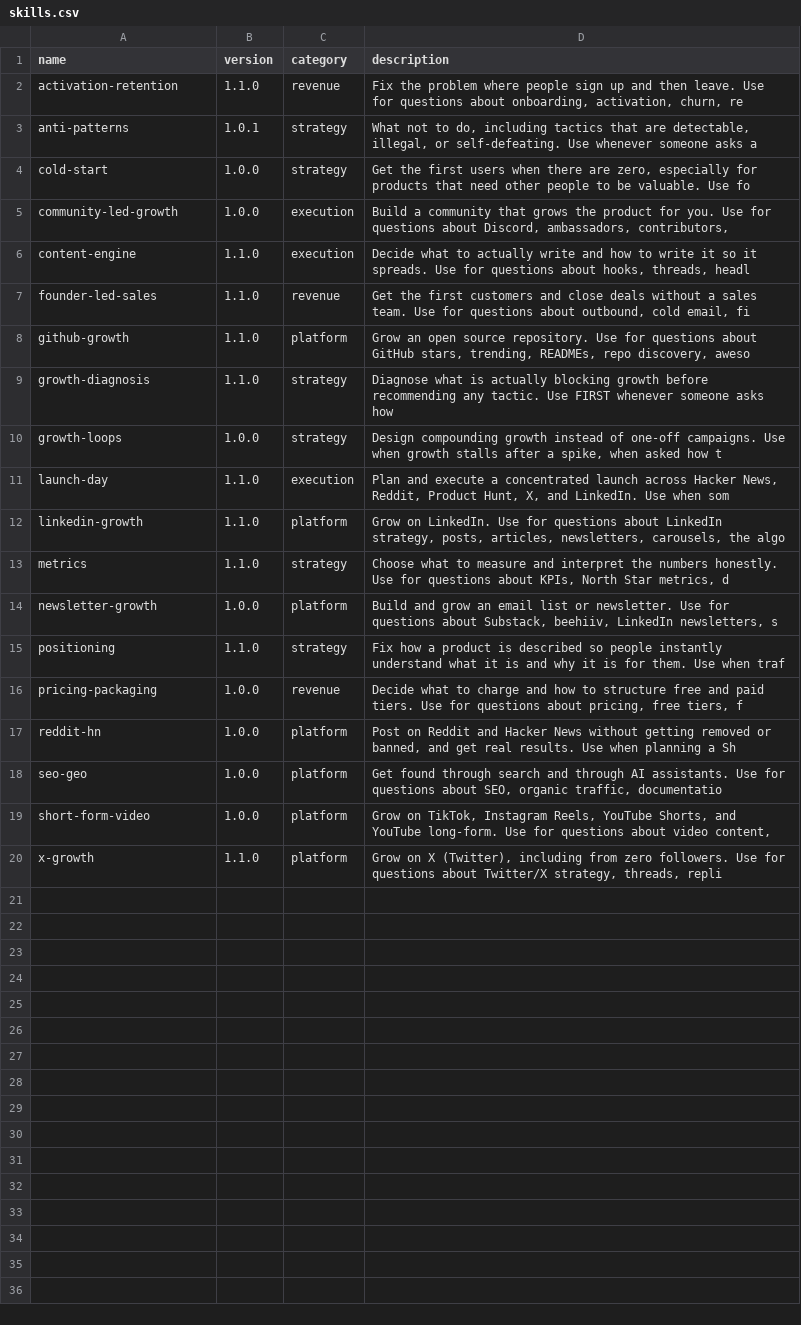
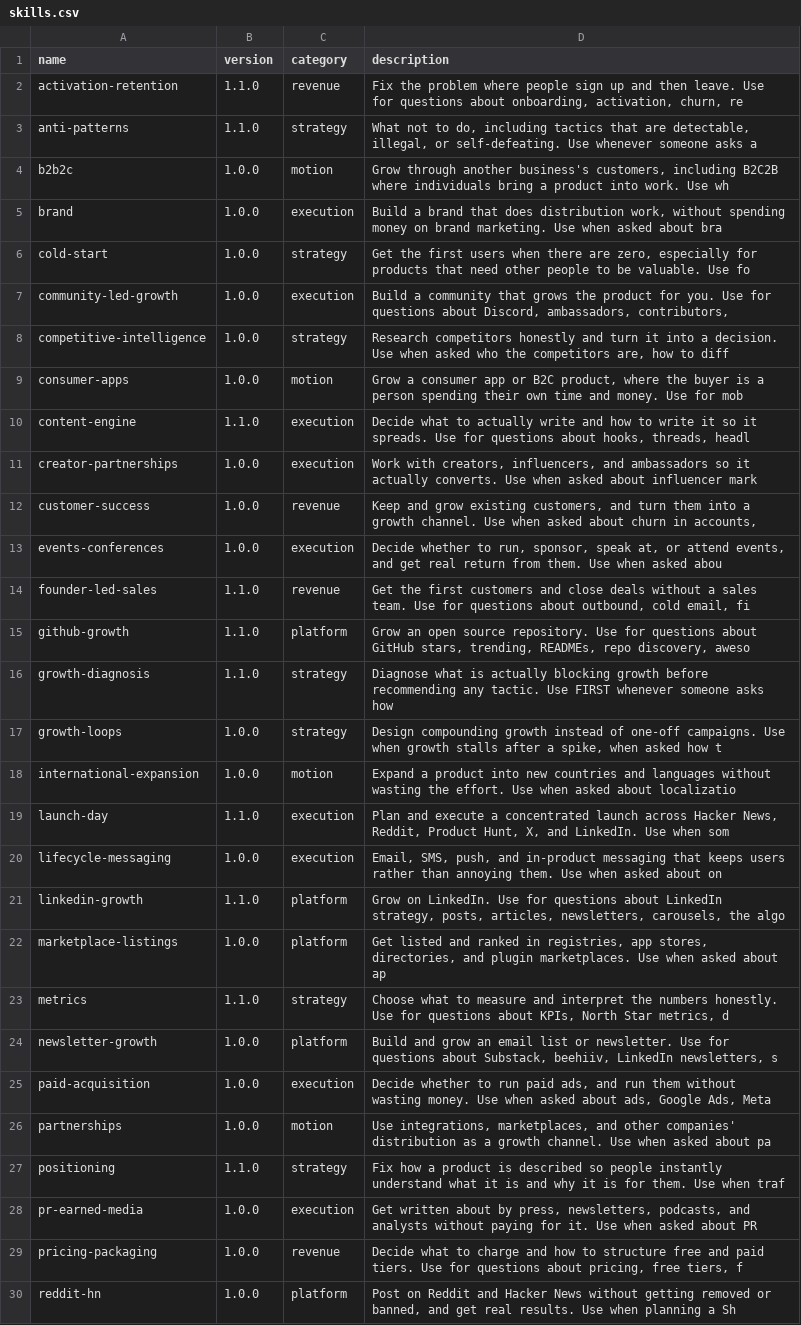
Before and after one commit to calebnewtonusc/ABGCMO, a CSV file: registry/skills.csv, drawn as a sheet; only a part is shown; the shorter side is filled out with more unchanged rows; the diff covers the shown part only.

Commit message:
fix all remaining audit items: 19 -> 33 skills, failure ledger, first eval run
Closes every open item from AUDIT.md. 190 defects now resolved or explicitly
accepted, with the accepted ones listed rather than dropped.

Added 14 skills (competitive-intelligence, partnerships, pr-earned-media,
events-conferences, creator-partnerships, paid-acquisition, lifecycle-messaging,
customer-success, brand, consumer-apps, international-expansion, b2b2c,
revenue-ops, marketplace-listings) and 28 evals.

cases/failures.md is the survivorship correction the ledger was missing: ten
documented cases where a real mechanic failed, including Notion's near-bankruptcy
under bad positioning, Figma publicly regretting its closed beta, Glossier's
community ceiling, OpenClaw's security collapse, Midjourney being absorbed by
platforms, airdrops buying mercenary users, and this repo's own audit.

Ran the evals for the first time. Found defect 190: the refusal behavior transfers
reliably but the specific citations do not. Numbers buried in prose lose to the
prose. Fixed in anti-patterns by moving load-bearing figures into a table with
sources on the line and stating that citation is required. The evidence checker
then failed that new table for [M] tags without primary links, correctly, and the
links were added.

Still open and stated in the README rather than hidden: claim-level footnoting in
cases/ is incomplete, 65 of 67 evals are unrun with no control arm, and this repo
has not submitted itself to any registry, meaning it currently ignores its own
launch-day advice.

```diff
--- a/registry/skills.csv
+++ b/registry/skills.csv
@@ -2,6 +2,13 @@ name,version,category,description
 activation-retention,1.1.0,revenue,"Fix the problem where people sign up and then leave. Use for questions about onboarding, activation, churn, re"
-anti-patterns,1.0.1,strategy,"What not to do, including tactics that are detectable, illegal, or self-defeating. Use whenever someone asks a"
+anti-patterns,1.1.0,strategy,"What not to do, including tactics that are detectable, illegal, or self-defeating. Use whenever someone asks a"
+b2b2c,1.0.0,motion,"Grow through another business's customers, including B2C2B where individuals bring a product into work. Use wh"
+brand,1.0.0,execution,"Build a brand that does distribution work, without spending money on brand marketing. Use when asked about bra"
 cold-start,1.0.0,strategy,"Get the first users when there are zero, especially for products that need other people to be valuable. Use fo"
 community-led-growth,1.0.0,execution,"Build a community that grows the product for you. Use for questions about Discord, ambassadors, contributors, "
+competitive-intelligence,1.0.0,strategy,"Research competitors honestly and turn it into a decision. Use when asked who the competitors are, how to diff"
+consumer-apps,1.0.0,motion,"Grow a consumer app or B2C product, where the buyer is a person spending their own time and money. Use for mob"
 content-engine,1.1.0,execution,"Decide what to actually write and how to write it so it spreads. Use for questions about hooks, threads, headl"
+creator-partnerships,1.0.0,execution,"Work with creators, influencers, and ambassadors so it actually converts. Use when asked about influencer mark"
+customer-success,1.0.0,revenue,"Keep and grow existing customers, and turn them into a growth channel. Use when asked about churn in accounts,"
+events-conferences,1.0.0,execution,"Decide whether to run, sponsor, speak at, or attend events, and get real return from them. Use when asked abou"
 founder-led-sales,1.1.0,revenue,"Get the first customers and close deals without a sales team. Use for questions about outbound, cold email, fi"
@@ -10,7 +17,13 @@ growth-diagnosis,1.1.0,strategy,"Diagnose what is actually blocking growth befor
 growth-loops,1.0.0,strategy,"Design compounding growth instead of one-off campaigns. Use when growth stalls after a spike, when asked how t"
+international-expansion,1.0.0,motion,"Expand a product into new countries and languages without wasting the effort. Use when asked about localizatio"
 launch-day,1.1.0,execution,"Plan and execute a concentrated launch across Hacker News, Reddit, Product Hunt, X, and LinkedIn. Use when som"
+lifecycle-messaging,1.0.0,execution,"Email, SMS, push, and in-product messaging that keeps users rather than annoying them. Use when asked about on"
 linkedin-growth,1.1.0,platform,"Grow on LinkedIn. Use for questions about LinkedIn strategy, posts, articles, newsletters, carousels, the algo"
+marketplace-listings,1.0.0,platform,"Get listed and ranked in registries, app stores, directories, and plugin marketplaces. Use when asked about ap"
 metrics,1.1.0,strategy,"Choose what to measure and interpret the numbers honestly. Use for questions about KPIs, North Star metrics, d"
 newsletter-growth,1.0.0,platform,"Build and grow an email list or newsletter. Use for questions about Substack, beehiiv, LinkedIn newsletters, s"
+paid-acquisition,1.0.0,execution,"Decide whether to run paid ads, and run them without wasting money. Use when asked about ads, Google Ads, Meta"
+partnerships,1.0.0,motion,"Use integrations, marketplaces, and other companies' distribution as a growth channel. Use when asked about pa"
 positioning,1.1.0,strategy,"Fix how a product is described so people instantly understand what it is and why it is for them. Use when traf"
+pr-earned-media,1.0.0,execution,"Get written about by press, newsletters, podcasts, and analysts without paying for it. Use when asked about PR"
 pricing-packaging,1.0.0,revenue,"Decide what to charge and how to structure free and paid tiers. Use for questions about pricing, free tiers, f"
```
Also changed, not shown: 1 added row elsewhere in this file, 52 other files.
